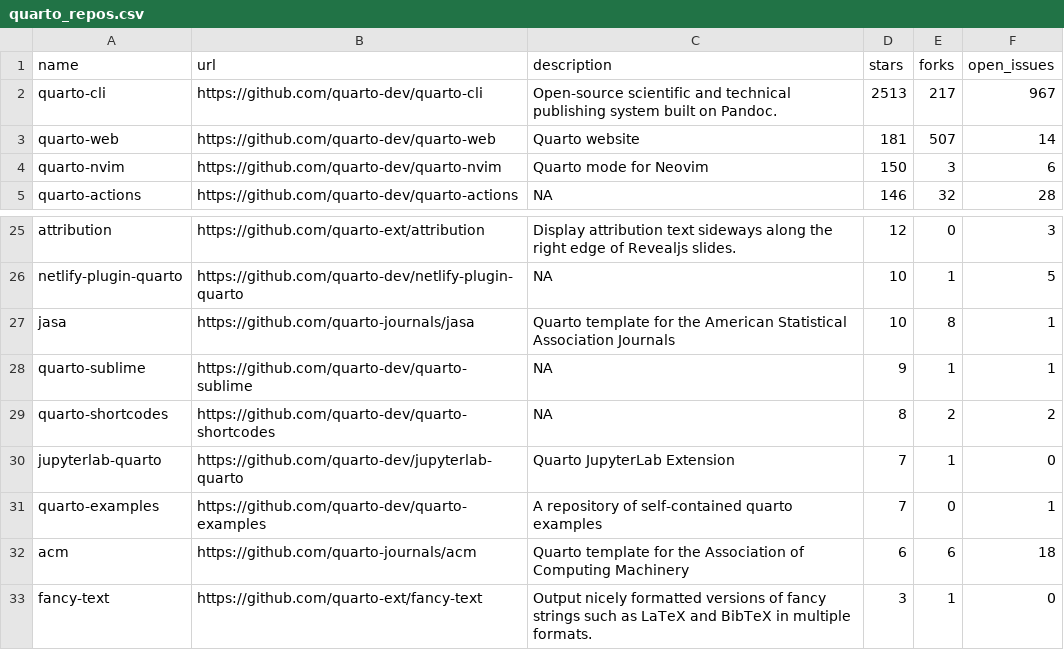
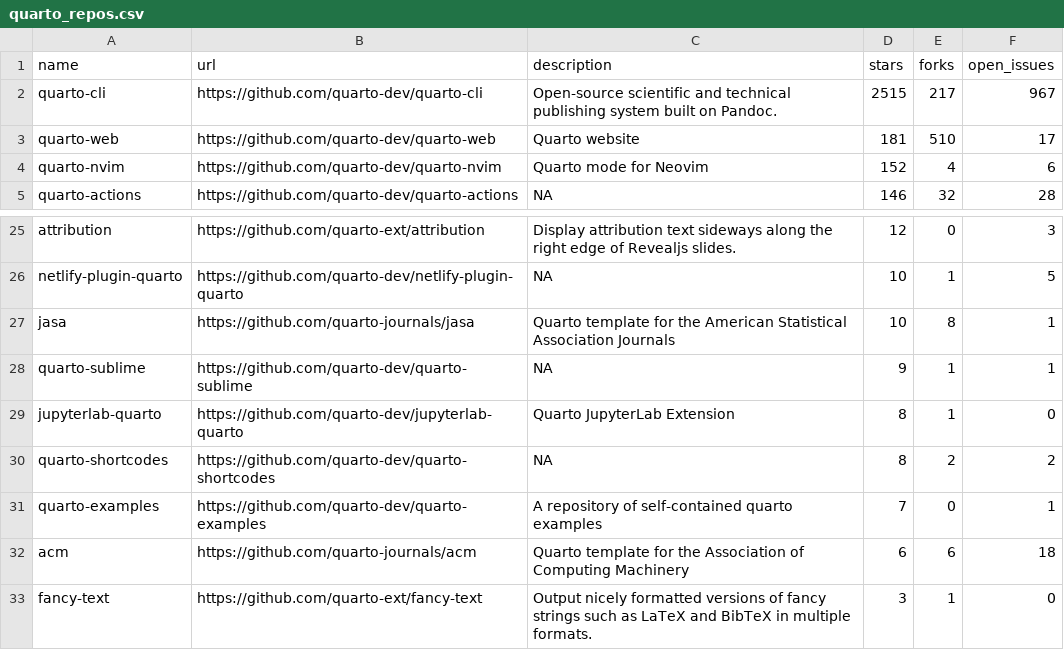
Before and after one commit to beatrizmilz/awesome-gha, a CSV file: 01-monitoring-quarto-repos/quarto_repos.csv, drawn as a sheet; only a part is shown, gaps mark what is left out.

```diff
--- a/01-monitoring-quarto-repos/quarto_repos.csv
+++ b/01-monitoring-quarto-repos/quarto_repos.csv
@@ -1,5 +1,5 @@
 name,url,description,stars,forks,open_issues
-quarto-cli,https://github.com/quarto-dev/quarto-cli,Open-source scientific and technical publishing system built on Pandoc.,2513,217,967
-quarto-web,https://github.com/quarto-dev/quarto-web,Quarto website,181,507,14
-quarto-nvim,https://github.com/quarto-dev/quarto-nvim,Quarto mode for Neovim,150,3,6
+quarto-cli,https://github.com/quarto-dev/quarto-cli,Open-source scientific and technical publishing system built on Pandoc.,2515,217,967
+quarto-web,https://github.com/quarto-dev/quarto-web,Quarto website,181,510,17
+quarto-nvim,https://github.com/quarto-dev/quarto-nvim,Quarto mode for Neovim,152,4,6
 quarto-actions,https://github.com/quarto-dev/quarto-actions,NA,146,32,28
@@ -28,4 +28,4 @@ jasa,https://github.com/quarto-journals/jasa,Quarto template for the American St
 quarto-sublime,https://github.com/quarto-dev/quarto-sublime,NA,9,1,1
+jupyterlab-quarto,https://github.com/quarto-dev/jupyterlab-quarto,Quarto JupyterLab Extension,8,1,0
 quarto-shortcodes,https://github.com/quarto-dev/quarto-shortcodes,NA,8,2,2
-jupyterlab-quarto,https://github.com/quarto-dev/jupyterlab-quarto,Quarto JupyterLab Extension,7,1,0
 quarto-examples,https://github.com/quarto-dev/quarto-examples,A repository of self-contained quarto examples,7,0,1
```
Also changed, not shown: 1 other file.
